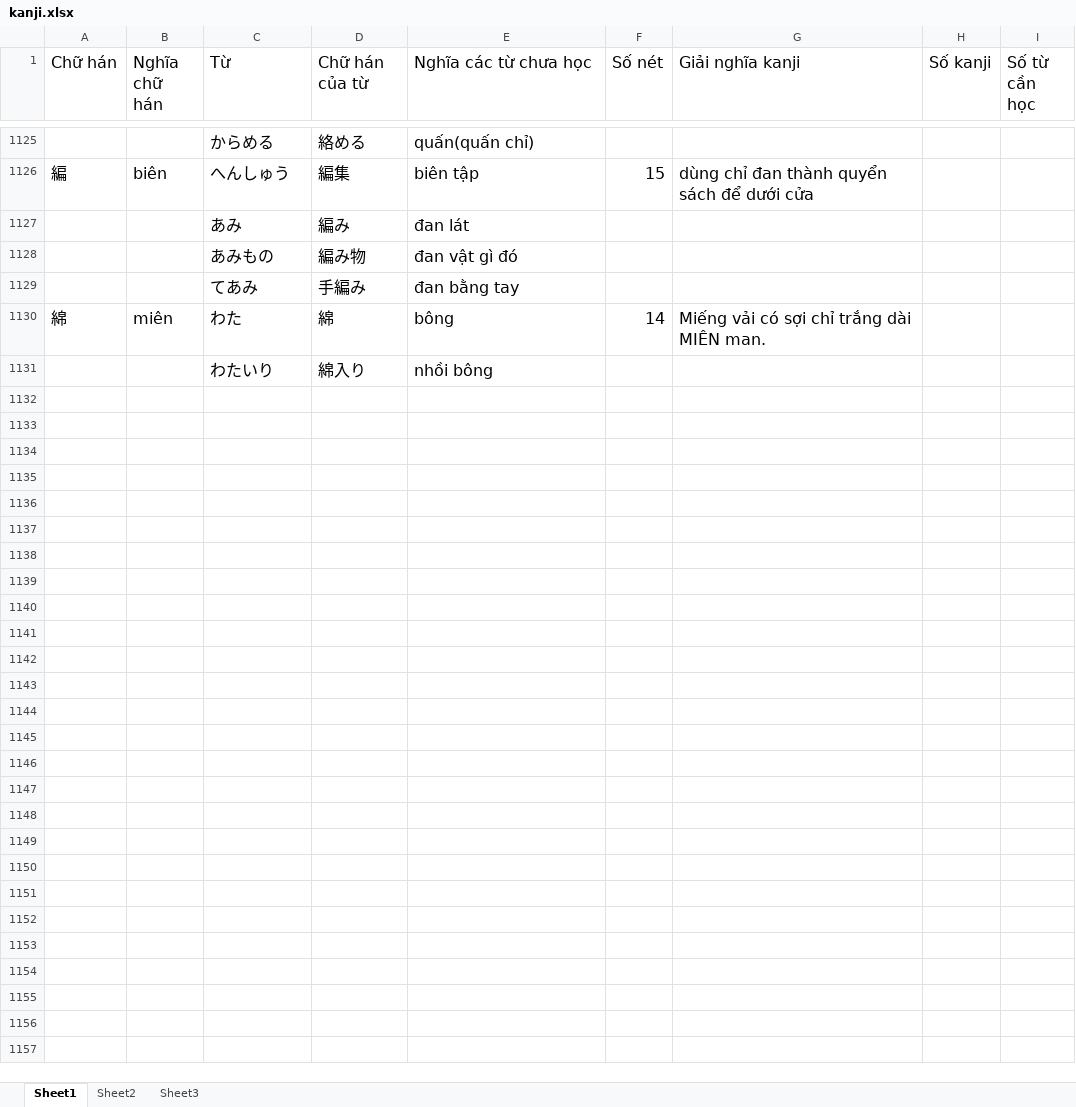
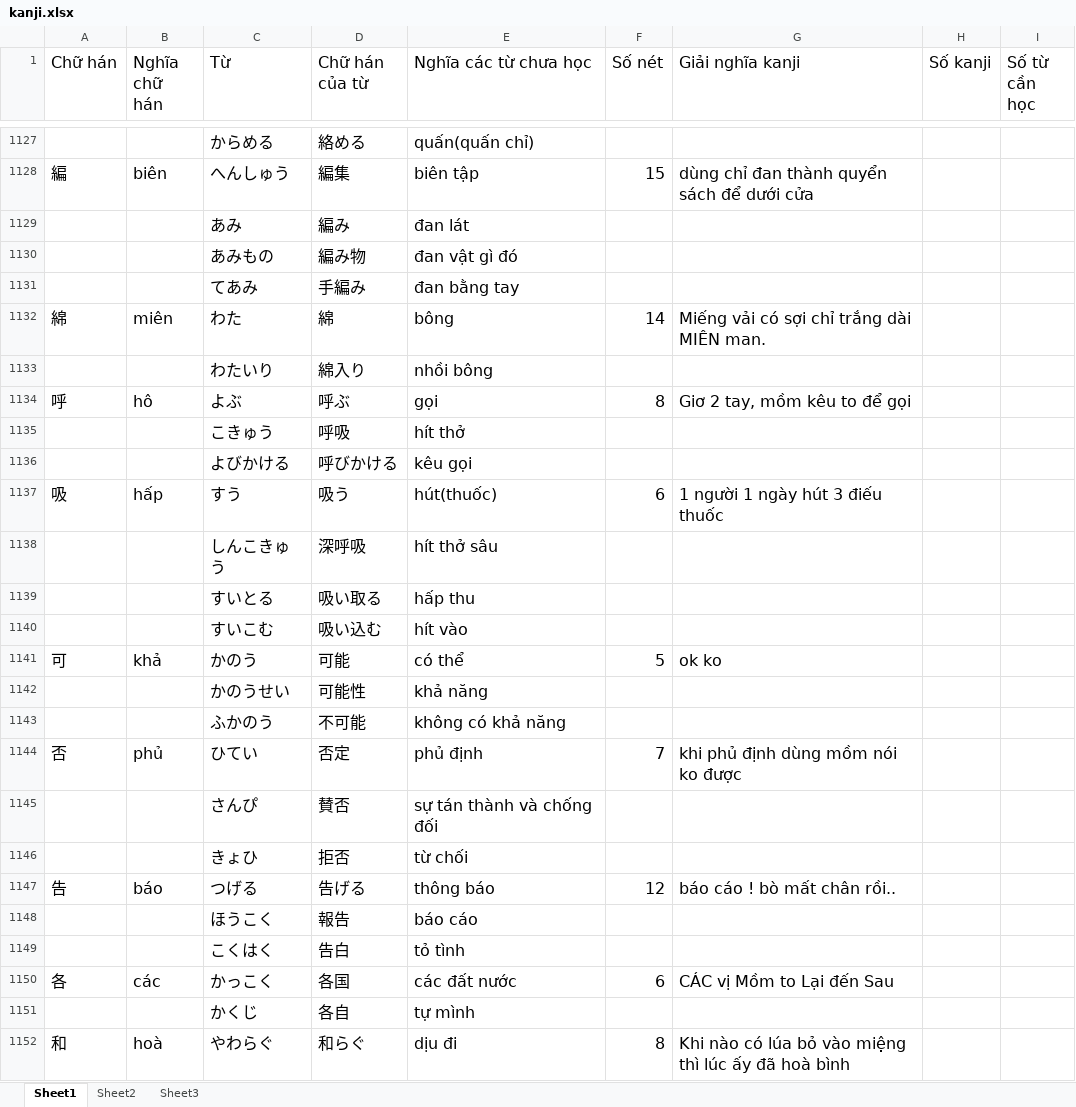
Before and after one commit to v2kt95/kanji_learning_Website, an Excel workbook: kanji.xlsx, sheet Sheet1, drawn as a sheet; only a part is shown, gaps mark what is left out; values as stored, in another font and other column widths than the file's, no borders; the diff covers the shown part only; the diff names each change by its address in the sheet, - before the commit and + after, or states it on an @@ line.

Commit message:
update kanji file

```diff
--- a/kanji.xlsx (sheet Sheet1)
+++ b/kanji.xlsx (sheet Sheet1)
+row 1134: 呼 | hô | よぶ | 呼ぶ | gọi | 8 | Giơ 2 tay, mồm kêu to để gọi
+row 1135:  |  | こきゅう | 呼吸 | hít thở
+row 1136:  |  | よびかける | 呼びかける | kêu gọi
+row 1137: 吸 | hấp | すう | 吸う | hút(thuốc) | 6 | 1 người 1 ngày hút 3 điếu thuốc
+row 1138:  |  | しんこきゅう | 深呼吸 | hít thở sâu
+row 1139:  |  | すいとる | 吸い取る | hấp thu
+row 1140:  |  | すいこむ | 吸い込む | hít vào
+row 1141: 可 | khả | かのう | 可能 | có thể | 5 | ok ko
+row 1142:  |  | かのうせい | 可能性 | khả năng
+row 1143:  |  | ふかのう | 不可能 | không có khả năng
+row 1144: 否 | phủ | ひてい | 否定 | phủ định | 7 | khi phủ định dùng mồm nói ko được
+row 1145:  |  | さんぴ | 賛否 | sự tán thành và chống đối
+row 1146:  |  | きょひ | 拒否 | từ chối
+row 1147: 告 | báo | つげる | 告げる | thông báo | 12 | báo cáo ! bò mất chân rồi..
+row 1148:  |  | ほうこく | 報告 | báo cáo
+row 1149:  |  | こくはく | 告白 | tỏ tình
+row 1150: 各 | các | かっこく | 各国 | các đất nước | 6 | CÁC vị Mồm to Lại đến Sau
+row 1151:  |  | かくじ | 各自 | tự mình
+row 1152: 和 | hoà | やわらぐ | 和らぐ | dịu đi | 8 | Khi nào có lúa bỏ vào miệng thì lúc ấy đã hoà bình
```
Also changed, not shown: 20 added rows and 2 edited cells elsewhere in this sheet, 1 other file.
